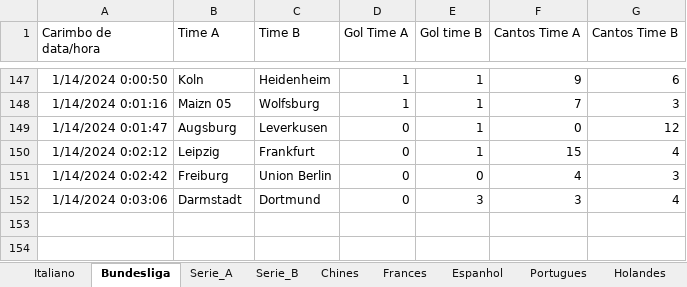
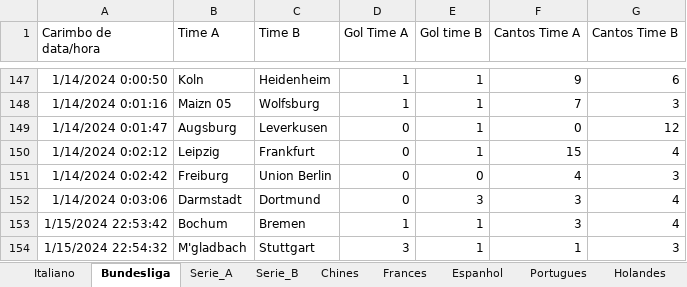
Before and after one commit to marcoscerqueira2603/pagina_apostas, an Excel workbook: Dados_Forms.xlsx, sheet Bundesliga, drawn as a sheet; only a part is shown, gaps mark what is left out; values as stored, in another font and other column widths than the file's, no borders; charts and pictures not drawn; the diff names each change by its address in the sheet, - before the commit and + after, or states it on an @@ line.

```diff
--- a/Dados_Forms.xlsx (sheet Bundesliga)
+++ b/Dados_Forms.xlsx (sheet Bundesliga)
+row 153: 1/15/2024 22:53:42 | Bochum | Bremen | 1 | 1 | 3 | 4
+row 154: 1/15/2024 22:54:32 | M'gladbach | Stuttgart | 3 | 1 | 1 | 3
```
Also changed, not shown: sheet Italiano, sheet Frances, sheet Espanhol, sheet Ingles, bundesliga.xlsx, chines.xlsx, 8 other files.
